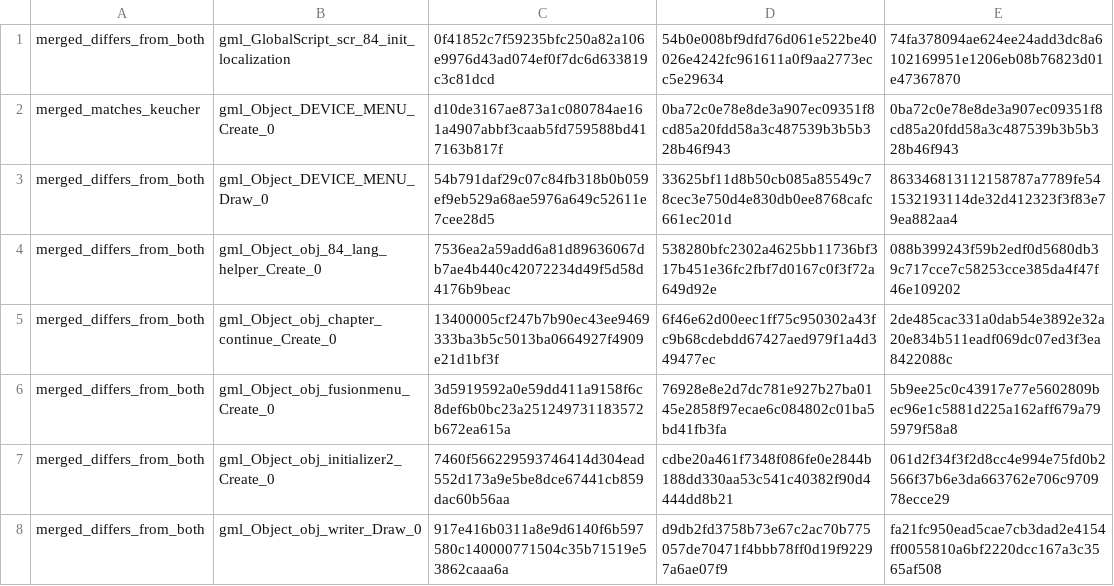
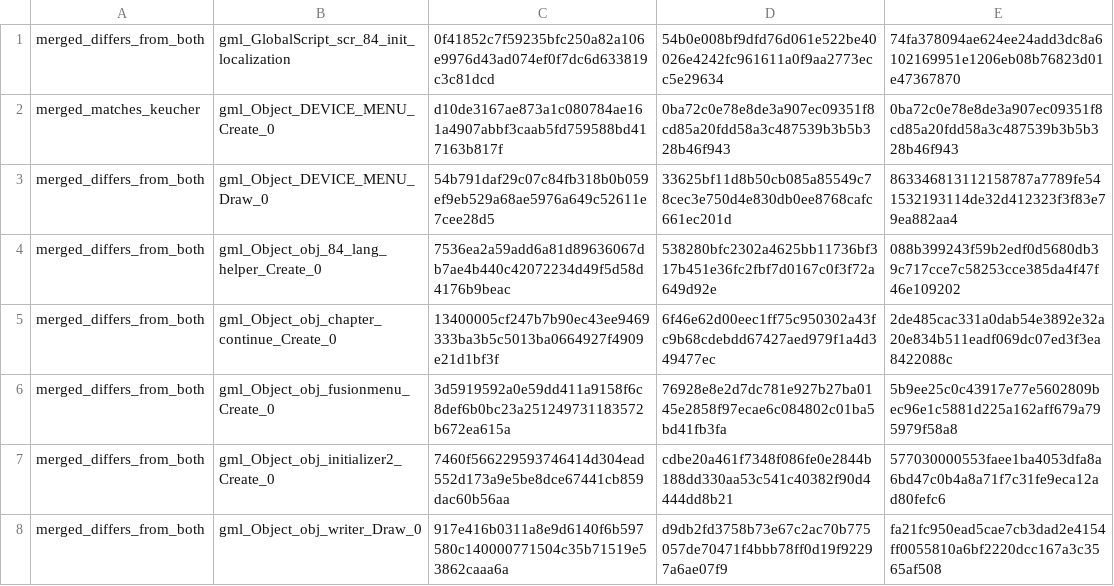
Before and after one commit to gxxk-dev/DELTARUNE-chs_tas-coexist, a TSV file: verify/code_conflicts_fast_after/ch2.tsv, drawn as a sheet.

```diff
--- a/verify/code_conflicts_fast_after/ch2.tsv
+++ b/verify/code_conflicts_fast_after/ch2.tsv
@@ -6,3 +6,3 @@ merged_differs_from_both	gml_Object_obj_chapter_continue_Create_0	13400005cf247b
 merged_differs_from_both	gml_Object_obj_fusionmenu_Create_0	3d5919592a0e59dd411a9158f6c8def6b0bc23a251249731183572b672ea615a	76928e8e2d7dc781e927b27ba0145e2858f97ecae6c084802c01ba5bd41fb3fa	5b9ee25c0c43917e77e5602809bec96e1c5881d225a162aff679a795979f58a8
-merged_differs_from_both	gml_Object_obj_initializer2_Create_0	7460f566229593746414d304ead552d173a9e5be8dce67441cb859dac60b56aa	cdbe20a461f7348f086fe0e2844b188dd330aa53c541c40382f90d4444dd8b21	061d2f34f3f2d8cc4e994e75fd0b2566f37b6e3da663762e706c970978ecce29
+merged_differs_from_both	gml_Object_obj_initializer2_Create_0	7460f566229593746414d304ead552d173a9e5be8dce67441cb859dac60b56aa	cdbe20a461f7348f086fe0e2844b188dd330aa53c541c40382f90d4444dd8b21	577030000553faee1ba4053dfa8a6bd47c0b4a8a71f7c31fe9eca12ad80fefc6
 merged_differs_from_both	gml_Object_obj_writer_Draw_0	917e416b0311a8e9d6140f6b597580c140000771504c35b71519e53862caaa6a	d9db2fd3758b73e67c2ac70b775057de70471f4bbb78ff0d19f92297a6ae07f9	fa21fc950ead5cae7cb3dad2e4154ff0055810a6bf2220dcc167a3c3565af508
```
Also changed, not shown: verify/code_conflicts_fast_after/ch3.tsv, verify/code_conflicts_fast_after/ch4.tsv, 9 other files.
